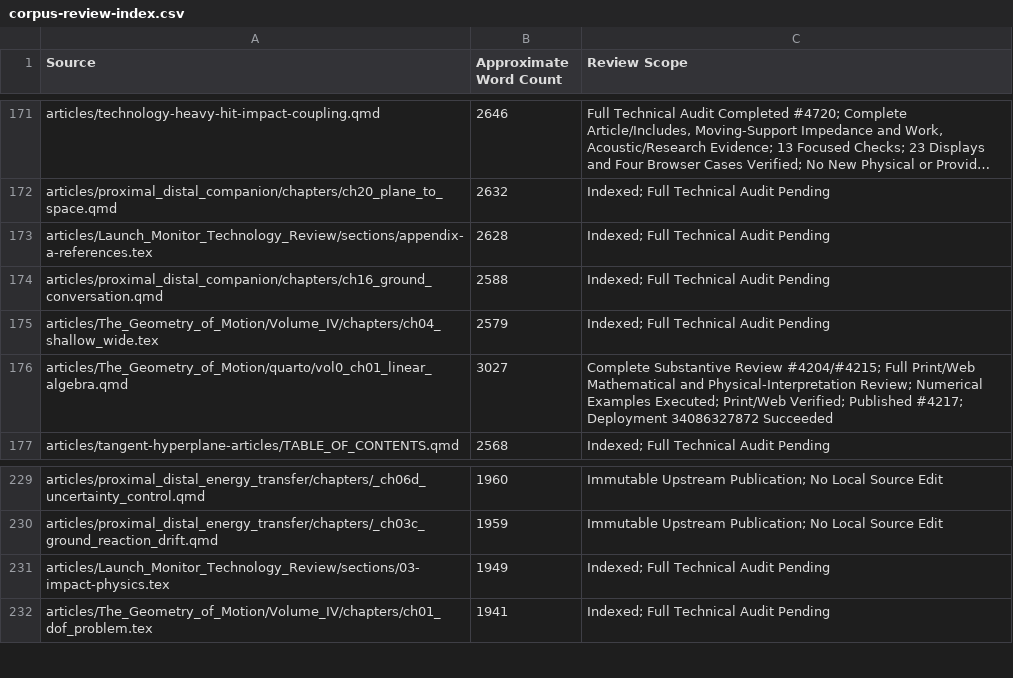
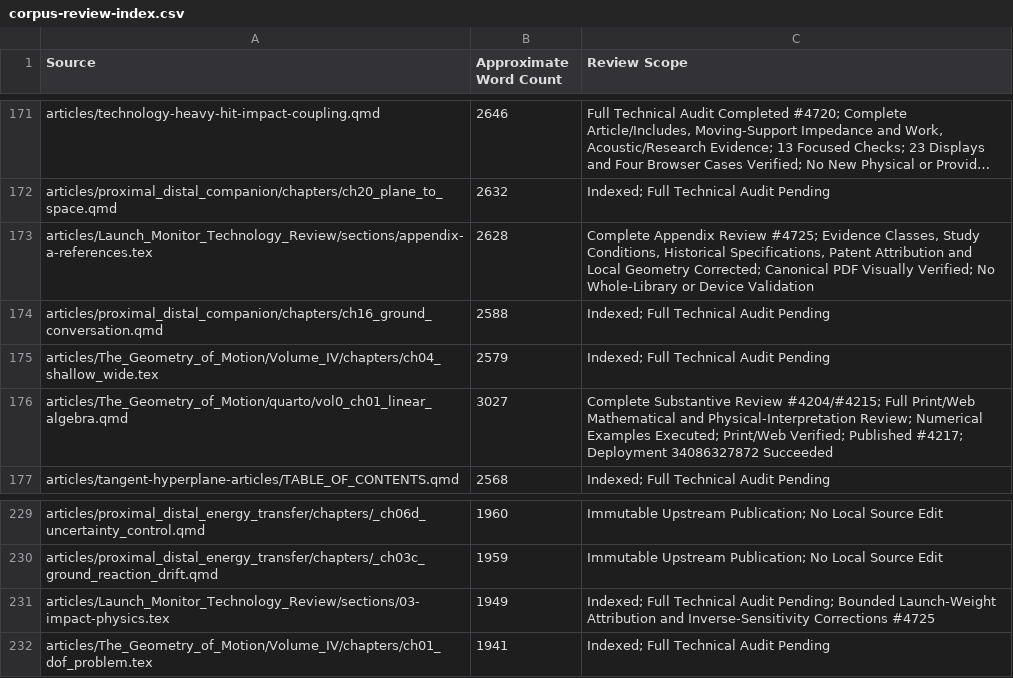
Before and after one commit to D-sorganization/AffineDrift, a CSV file: docs/development/technical-review/corpus-review-index.csv, drawn as a sheet; only a part is shown, gaps mark what is left out; long unchanged cells end in …; the diff names each change by its address in the sheet, - before the commit and + after, or states it on an @@ line.

```diff
--- a/docs/development/technical-review/corpus-review-index.csv
+++ b/docs/development/technical-review/corpus-review-index.csv
-C173 (Review Scope): Indexed; Full Technical Audit Pending
+C173 (Review Scope): Complete Appendix Review #4725; Evidence Classes, Study Conditions, Historical Specifications, Patent Attribution and Local Geometry Corrected; Canonical PDF Visually Verified; No Whole-Library or Device Validation
-C231 (Review Scope): …Technical Audit Pending
+C231 (Review Scope): …Technical Audit Pending; Bounded Launch-Weight Attribution and Inverse-Sensitivity Corrections #4725
```
Also changed, not shown: 14 other files.
